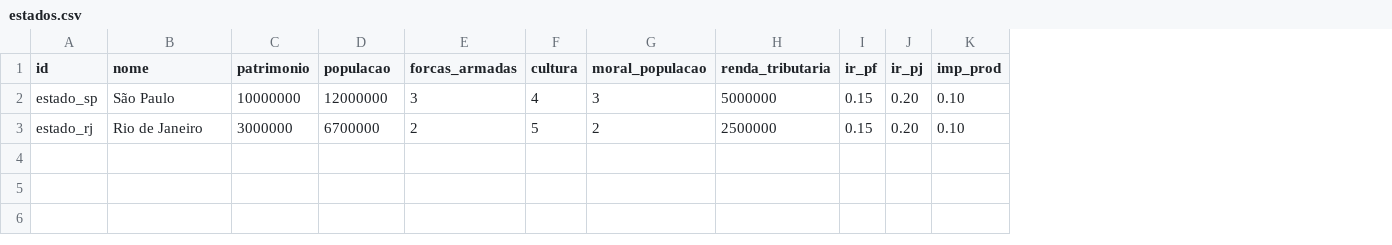
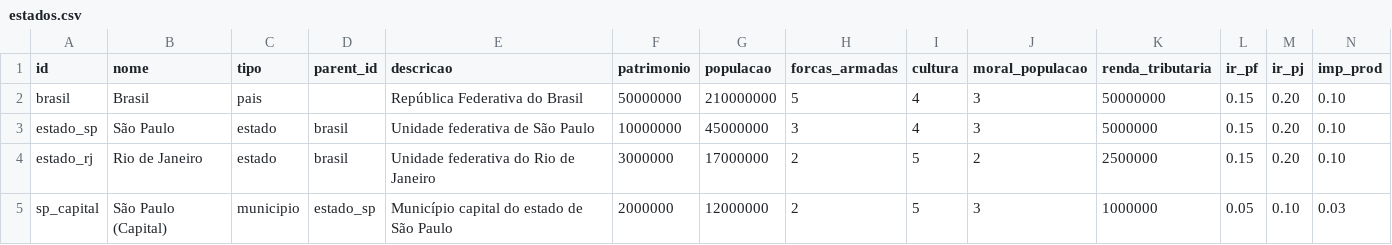
Before and after one commit to pablognas/thematchdaytales, a CSV file: data/world/estados.csv, drawn as a sheet; only a part is shown; addresses are those after the commit; rows hold the shown columns only; the diff names each change by its address in the sheet, - before the commit and + after, or states it on an @@ line.

```diff
--- a/data/world/estados.csv
+++ b/data/world/estados.csv
+column C (tipo), rows 3-4: estado | estado
+column D (parent_id), rows 3-4: brasil | brasil
+column E (descricao), rows 3-4: Unidade federativa de São Paulo | Unidade federativa do Rio de Janeiro
+row 2: brasil | Brasil | pais |  | República Federativa do Brasil | 50000000 | 210000000 | 5 | 4 | 3 | 50000000 | 0.15 | 0.20 | 0.10
-G3 (populacao): 12000000
+G3 (populacao): 45000000
-G4 (populacao): 6700000
+G4 (populacao): 17000000
+row 5: sp_capital | São Paulo (Capital) | municipio | estado_sp | Município capital do estado de São Paulo | 2000000 | 12000000 | 2 | 5 | 3 | 1000000 | 0.05 | 0.10 | 0.03
```
Also changed, not shown: 4 other files.
